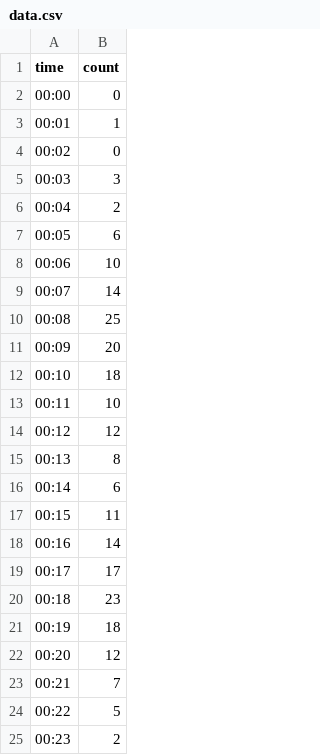
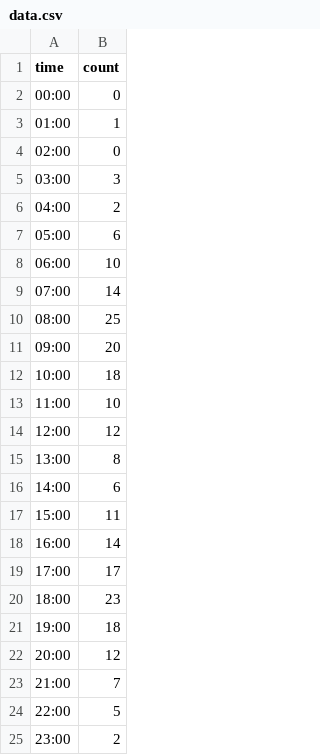
Before and after one commit to zakriahayder/MEC-24, a CSV file: data.csv, drawn as a sheet.

```diff
--- a/data.csv
+++ b/data.csv
@@ -2,24 +2,24 @@ time,count
 00:00,0
-00:01,1
-00:02,0
-00:03,3
-00:04,2
-00:05,6
-00:06,10
-00:07,14
-00:08,25
-00:09,20
-00:10,18
-00:11,10
-00:12,12
-00:13,8
-00:14,6
-00:15,11
-00:16,14
-00:17,17
-00:18,23
-00:19,18
-00:20,12
-00:21,7
-00:22,5
-00:23,2
+01:00,1
+02:00,0
+03:00,3
+04:00,2
+05:00,6
+06:00,10
+07:00,14
+08:00,25
+09:00,20
+10:00,18
+11:00,10
+12:00,12
+13:00,8
+14:00,6
+15:00,11
+16:00,14
+17:00,17
+18:00,23
+19:00,18
+20:00,12
+21:00,7
+22:00,5
+23:00,2
```
Also changed, not shown: 4 other files.
